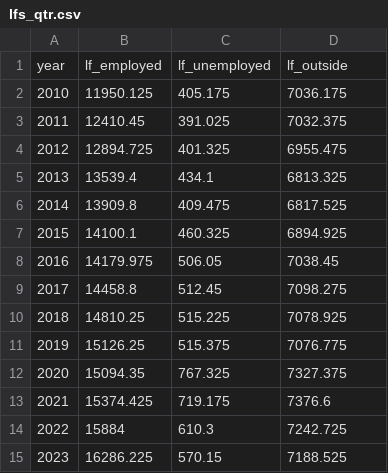
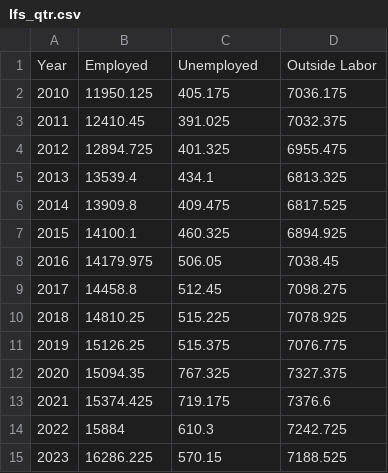
Before and after one commit to wenyang-eng/data_visualisation_2, a CSV file: lfs_qtr.csv, drawn as a sheet.

```diff
--- a/lfs_qtr.csv
+++ b/lfs_qtr.csv
@@ -1,2 +1,2 @@
-year,lf_employed,lf_unemployed,lf_outside
+Year,Employed,Unemployed,Outside Labor
 2010,11950.125,405.175,7036.175
```
Also changed, not shown: 4 other files.
